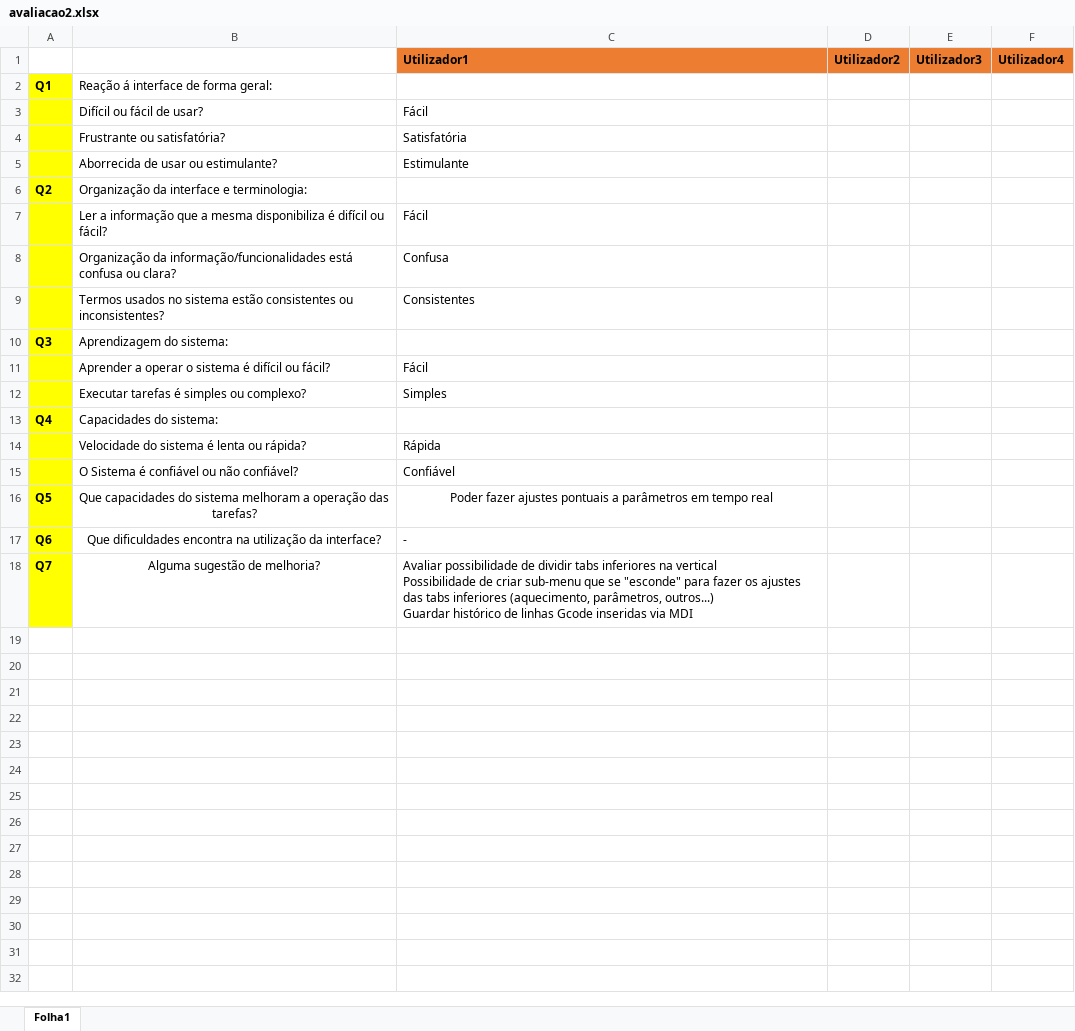
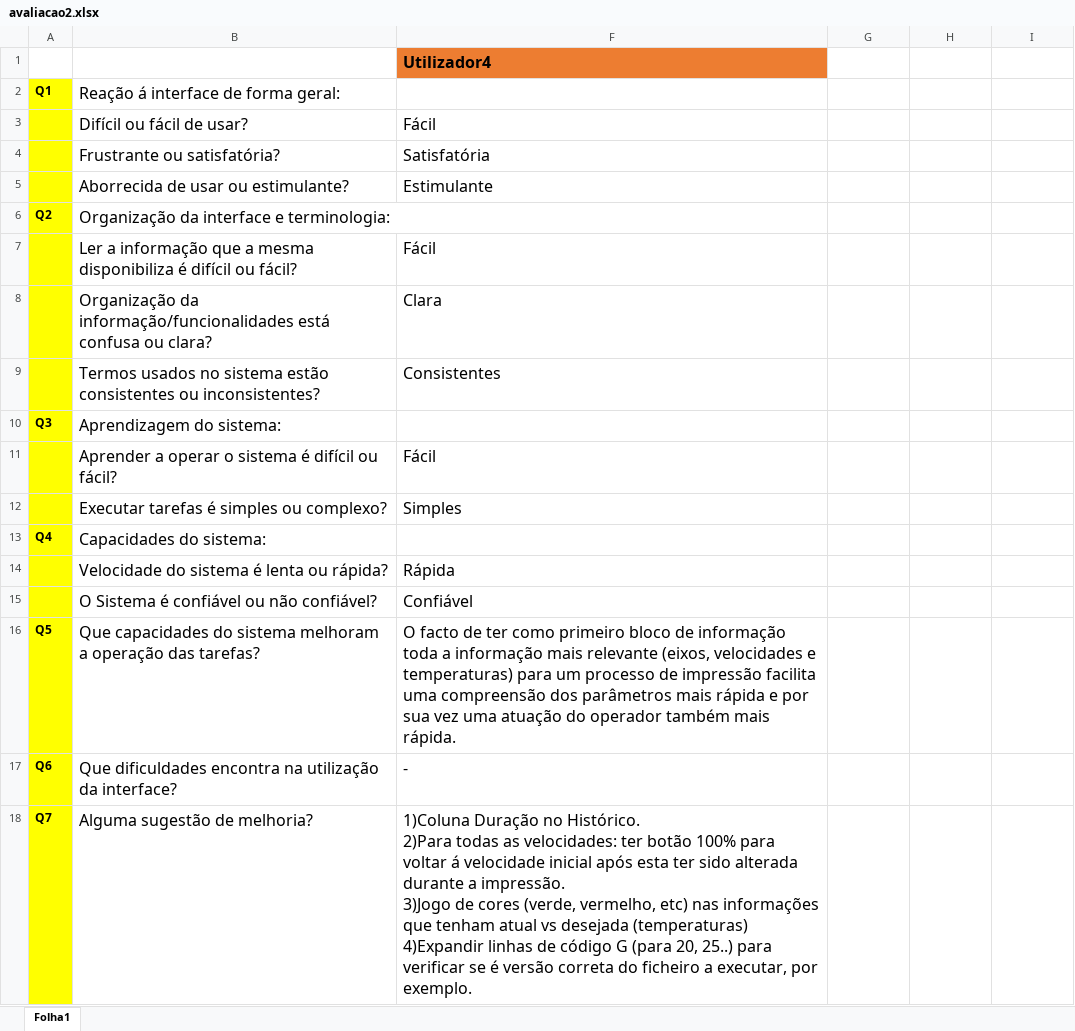
Before and after one commit to marcorlsrodrigues/projeto, an Excel workbook: respostas_questionario/avaliacao2.xlsx, sheet Folha1, drawn as a sheet; values as stored, in another font and other column widths than the file's, no borders; removed rows and columns are numbered as before the commit, all else as after; ↵ is a line break in a cell; the diff names each change by its address in the sheet, - before the commit and + after, or states it on an @@ line.

```diff
--- a/respostas_questionario/avaliacao2.xlsx (sheet Folha1)
+++ b/respostas_questionario/avaliacao2.xlsx (sheet Folha1)
-row 1:  |  | Utilizador1 | Utilizador2 | Utilizador3 | Utilizador4
+row 1:  |  | Utilizador4
@@ B2:B18 text size: larger @@
@@ F3:F5 text size: larger @@
@@ F7:F9 text size: larger @@
-F8: Confusa
+F8: Clara
@@ F11:F12 text size: larger @@
@@ F14:F18 text size: larger @@
-B16:B18 alignment: center
+B16:B18 alignment: left
-F16: Poder fazer ajustes pontuais a parâmetros em tempo real
+F16: O facto de ter como primeiro bloco de informação toda a informação mais relevante (eixos, velocidades e temperaturas) para um processo de impressão facilita uma compreensão dos parâmetros mais rápida e por sua vez uma atuação do operador também mais rápida.
-F16 alignment: center
+F16 alignment: left
-F18: Avaliar possibilidade de dividir tabs inferiores na vertical ↵ Possibilidade de criar sub-menu que se "esconde" para fazer os ajustes das tabs inferiores (aquecimento, parâmetros, outros...) ↵ Guardar histórico de linhas Gcode inseridas via MDI
+F18: 1)Coluna Duração no Histórico. ↵ 2)Para todas as velocidades: ter botão 100% para voltar á velocidade inicial após esta ter sido alterada durante a impressão. ↵ 3)Jogo de cores (verde, vermelho, etc) nas informações que tenham atual vs desejada (temperaturas) ↵ 4)Expandir linhas de código G (para 20, 25..) para verificar se é versão correta do ficheiro a executar, por exemplo.
```
Also changed, not shown: hidden cells, EspecificacaoHMI_Fibr3D.XLSX, 12 other files.
